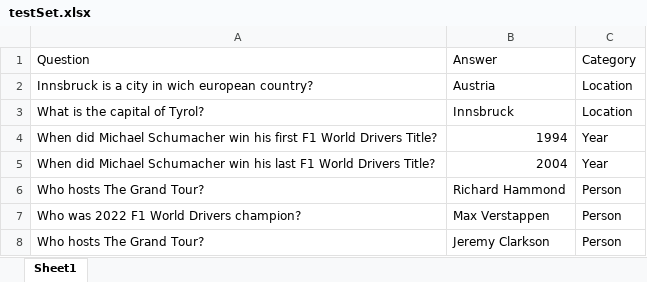
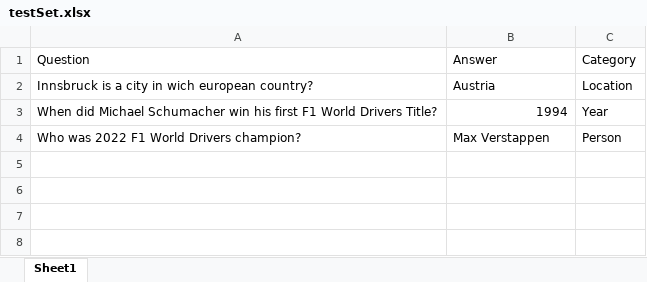
Before and after one commit to AlexWalcher/automaticHintGeneration, an Excel workbook: testSet.xlsx, sheet Sheet1, drawn as a sheet; values as stored, in another font and other column widths than the file's, no borders; the diff names each change by its address in the sheet, - before the commit and + after, or states it on an @@ line.

Commit message:
Add files via upload

```diff
--- a/testSet.xlsx (sheet Sheet1)
+++ b/testSet.xlsx (sheet Sheet1)
-row 3: What is the capital of Tyrol? | Innsbruck | Location
-row 5: When did Michael Schumacher win his last F1 World Drivers Title? | 2004 | Year
-row 6: Who hosts The Grand Tour? | Richard Hammond | Person
-row 8: Who hosts The Grand Tour? | Jeremy Clarkson | Person
```
